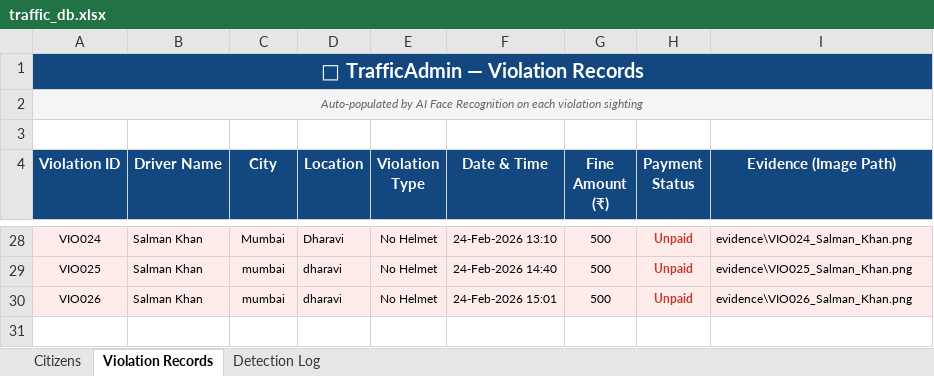
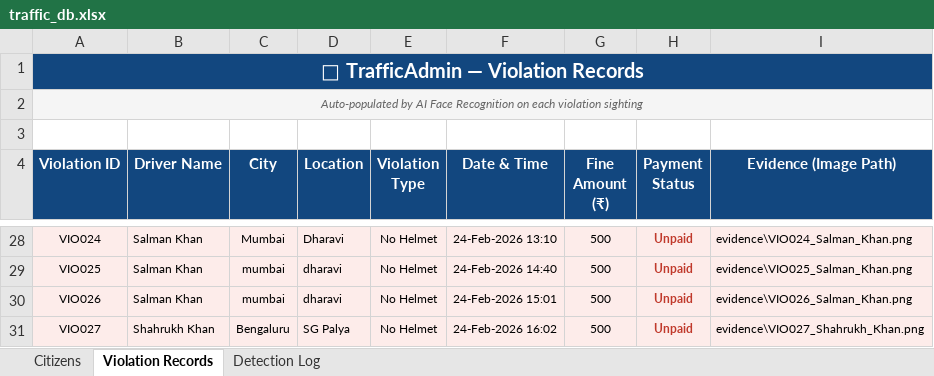
Before and after one commit to pratyushgupta799/traffic_admin, an Excel workbook: face_api/traffic_db.xlsx, sheet Violation Records, drawn as a sheet; only a part is shown, gaps mark what is left out; values as stored, in another font and other column widths than the file's, no borders; the diff names each change by its address in the sheet, - before the commit and + after, or states it on an @@ line.

```diff
--- a/face_api/traffic_db.xlsx (sheet Violation Records)
+++ b/face_api/traffic_db.xlsx (sheet Violation Records)
+row 31: VIO027 | Shahrukh Khan | Bengaluru | SG Palya | No Helmet | 24-Feb-2026 16:02 | 500 | Unpaid | evidence\VIO027_Shahrukh_Khan.png
```
Also changed, not shown: sheet Detection Log, sheet Citizens, face_api/violations.xlsx, 3 other files.
